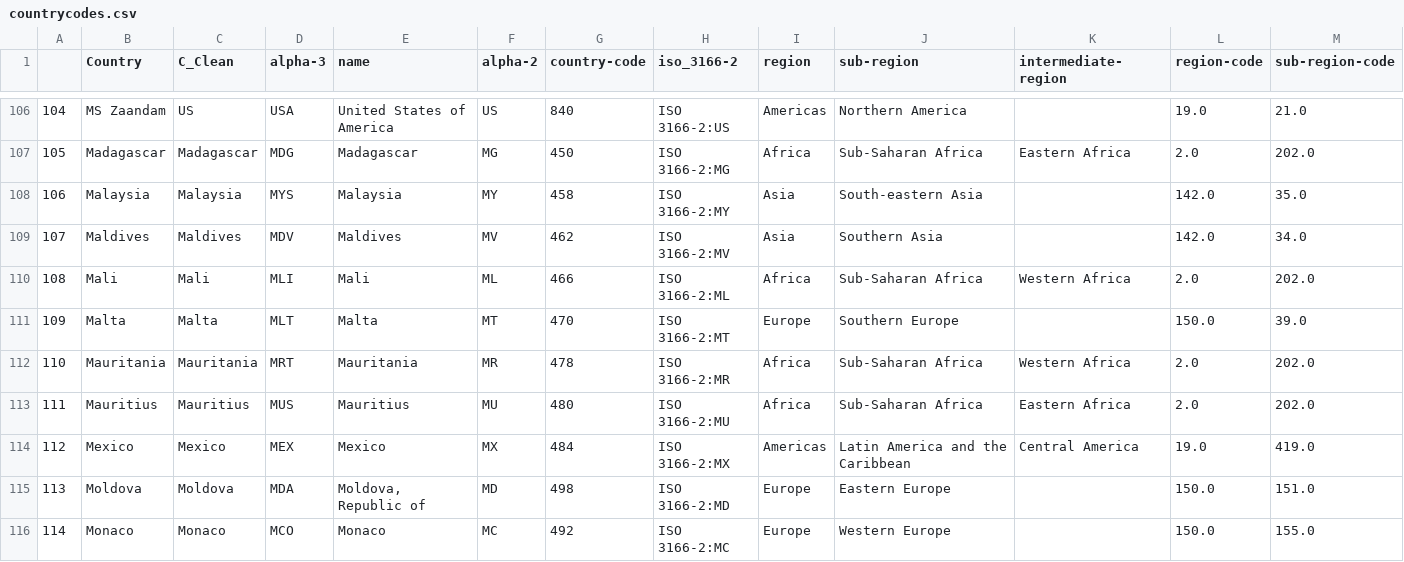
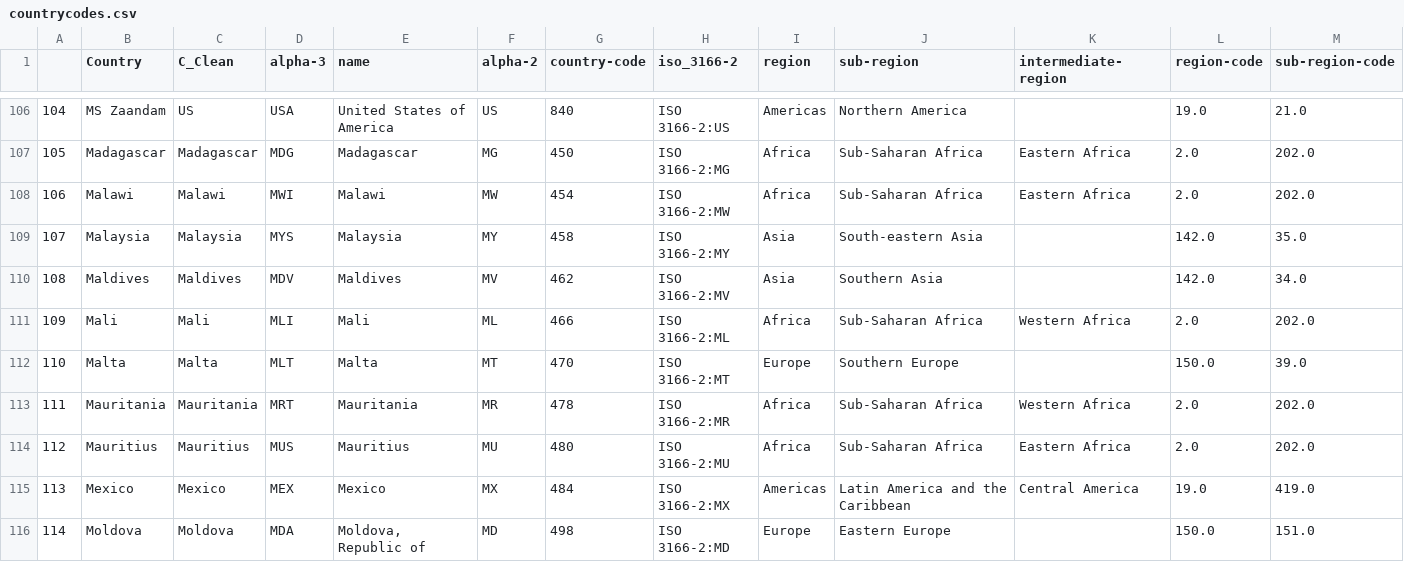
Before and after one commit to nmrittweger/covid-19, a CSV file: countrycodes.csv, drawn as a sheet; only a part is shown, gaps mark what is left out; the shorter side is filled out with more unchanged rows; addresses are those after the commit; rows hold the shown columns only; the diff names each change by its address in the sheet, - before the commit and + after, or states it on an @@ line.

Commit message:
update 20200403

```diff
--- a/countrycodes.csv
+++ b/countrycodes.csv
+row 108: 106 | Malawi | Malawi | MWI | Malawi | MW | 454 | ISO 3166-2:MW | Africa | Sub-Saharan Africa | Eastern Africa | 2.0 | 202.0
@@ column A renumbered from row 109 down @@
```
